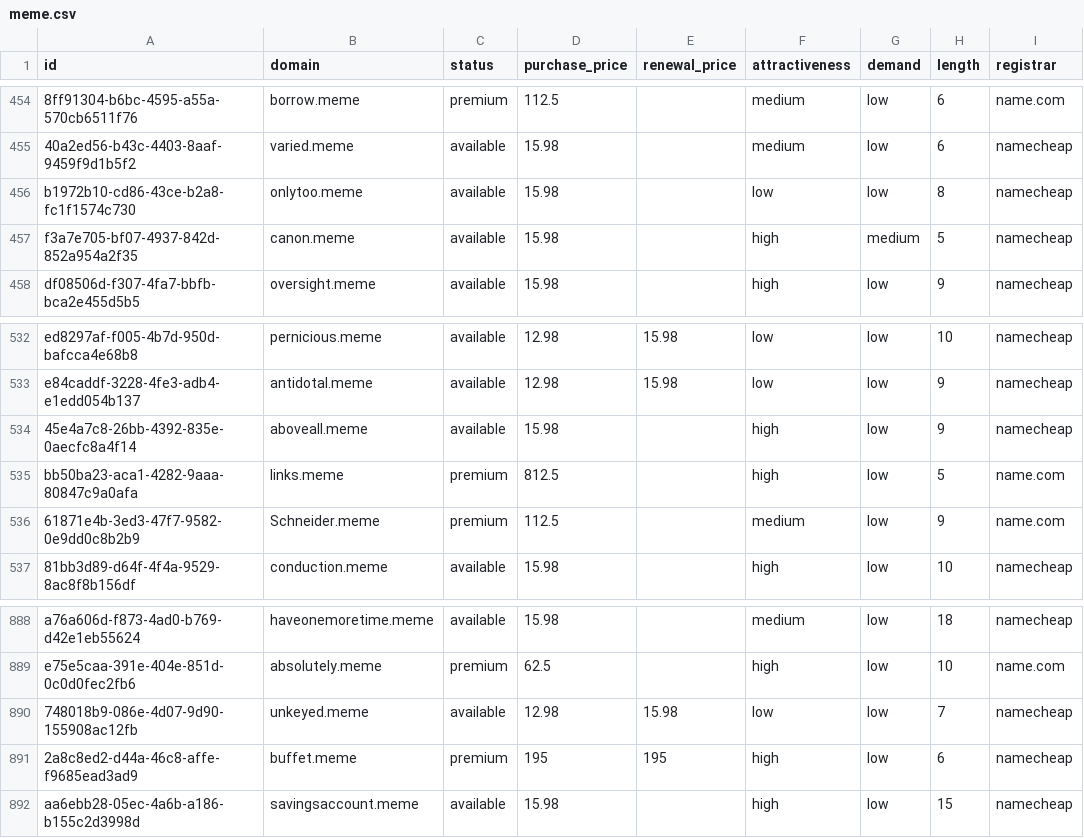
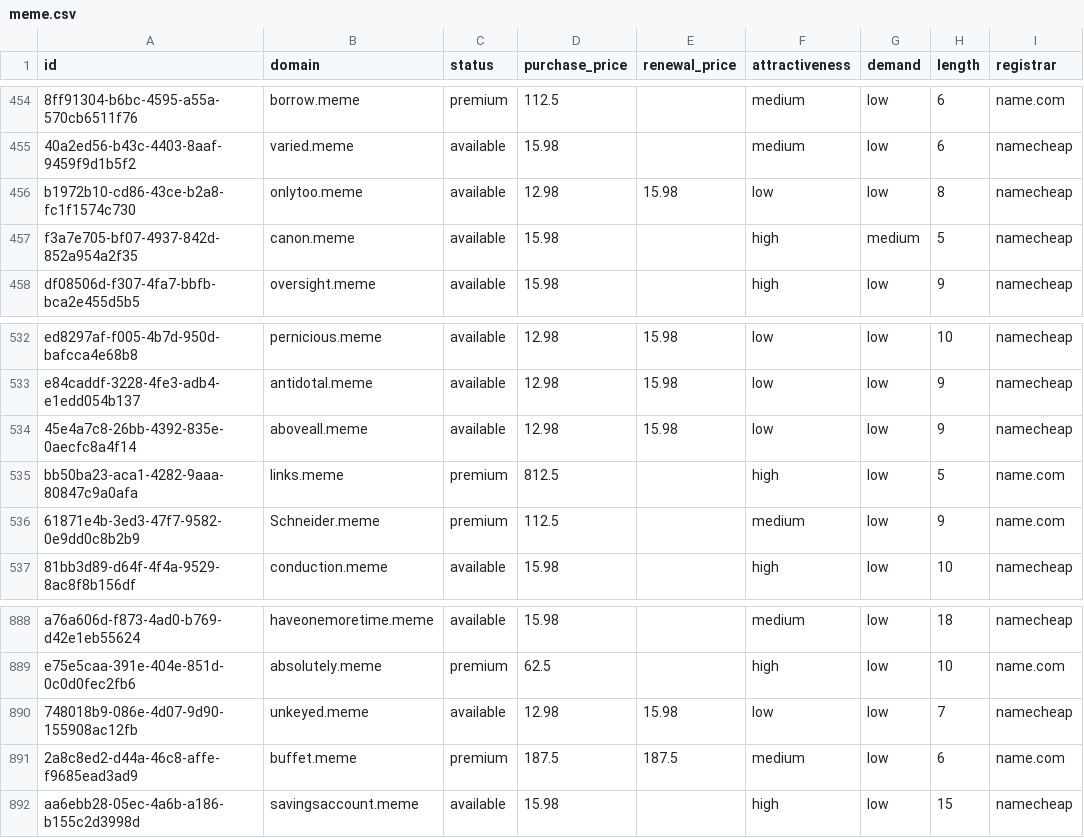
Before and after one commit to UniqueDomains/meme-oneword-domains, a CSV file: meme.csv, drawn as a sheet; only a part is shown, gaps mark what is left out; the diff names each change by its address in the sheet, - before the commit and + after, or states it on an @@ line.

Commit message:
Domains update

```diff
--- a/meme.csv
+++ b/meme.csv
-D456 (purchase_price): 15.98
+D456 (purchase_price): 12.98
-E456 (renewal_price): (empty)
+E456 (renewal_price): 15.98
-D534 (purchase_price): 15.98
+D534 (purchase_price): 12.98
-E534 (renewal_price): (empty)
+E534 (renewal_price): 15.98
-F534 (attractiveness): high
+F534 (attractiveness): low
-D891 (purchase_price): 195
+D891 (purchase_price): 187.5
-E891 (renewal_price): 195
+E891 (renewal_price): 187.5
-F891 (attractiveness): high
+F891 (attractiveness): medium
-I891 (registrar): namecheap
+I891 (registrar): name.com
```
Also changed, not shown: 4 other files.
